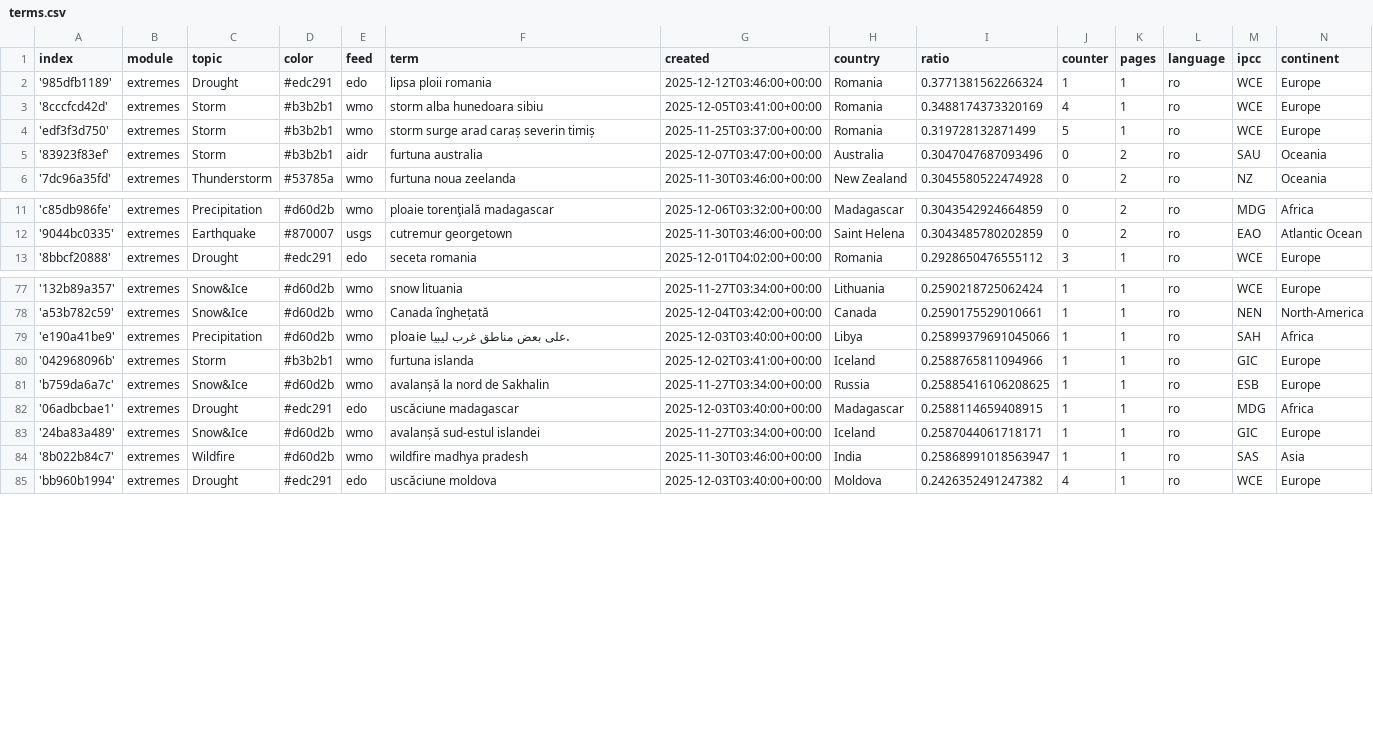
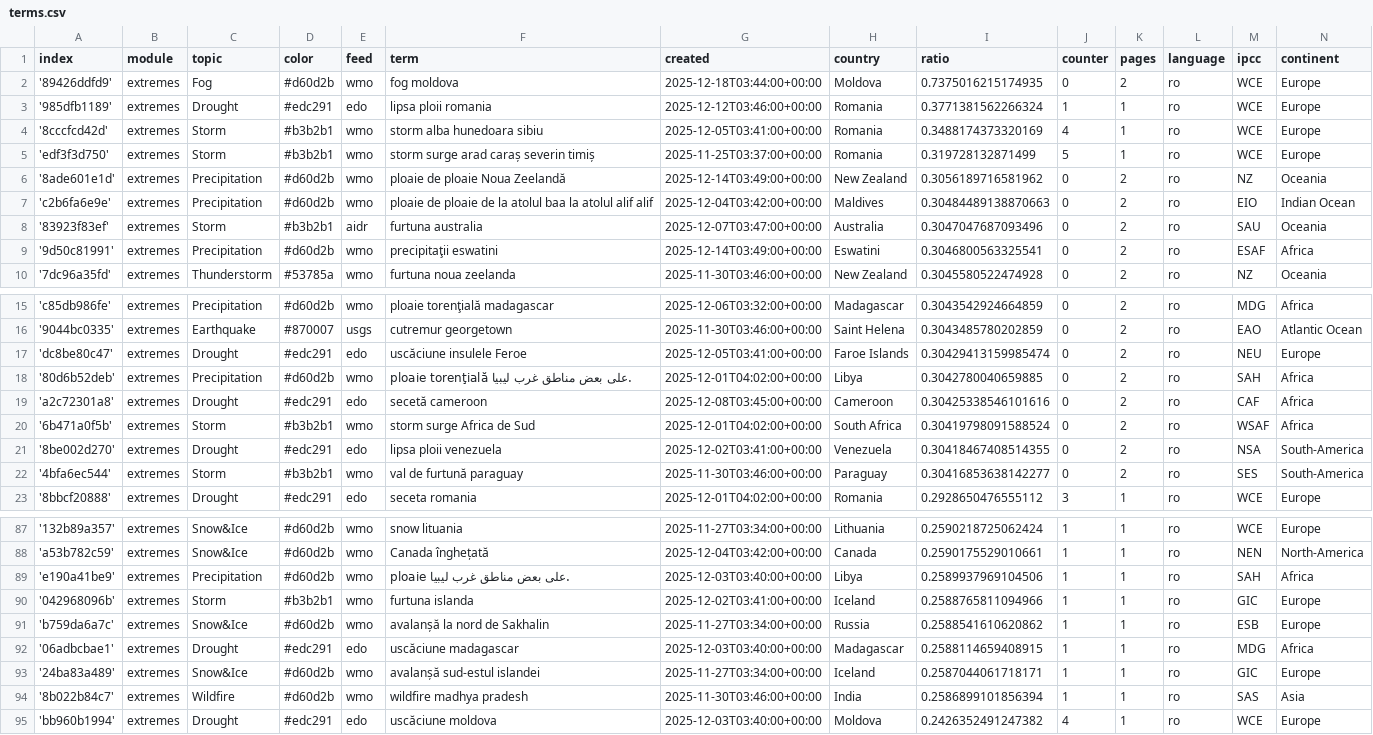
Before and after one commit to TinoH91news/romanianExtremes, a CSV file: terms.csv, drawn as a sheet; only a part is shown, gaps mark what is left out.

Commit message:
Commit from GitHub Actions (import:0.0)

```diff
--- a/terms.csv
+++ b/terms.csv
@@ -1,2 +1,3 @@
 index,module,topic,color,feed,term,created,country,ratio,counter,pages,language,ipcc,continent
+'89426ddfd9',extremes,Fog,#d60d2b,wmo,fog moldova,2025-12-18T03:44:00+00:00,Moldova,0.7375016215174935,0,2,ro,WCE,Europe
 '985dfb1189',extremes,Drought,#edc291,edo,lipsa ploii romania,2025-12-12T03:46:00+00:00,Romania,0.3771381562266324,1,1,ro,WCE,Europe
@@ -4,3 +5,6 @@ index,module,topic,color,feed,term,created,country,ratio,counter,pages,language,
 'edf3f3d750',extremes,Storm,#b3b2b1,wmo,storm surge arad caraș severin timiș,2025-11-25T03:37:00+00:00,Romania,0.319728132871499,5,1,ro,WCE,Europe
+'8ade601e1d',extremes,Precipitation,#d60d2b,wmo,ploaie de ploaie Noua Zeelandă,2025-12-14T03:49:00+00:00,New Zealand,0.3056189716581962,0,2,ro,NZ,Oceania
+'c2b6fa6e9e',extremes,Precipitation,#d60d2b,wmo,ploaie de ploaie de la atolul baa la atolul alif alif,2025-12-04T03:42:00+00:00,Maldives,0.30484489138870663,0,2,ro,EIO,Indian Ocean
 '83923f83ef',extremes,Storm,#b3b2b1,aidr,furtuna australia,2025-12-07T03:47:00+00:00,Australia,0.3047047687093496,0,2,ro,SAU,Oceania
+'9d50c81991',extremes,Precipitation,#d60d2b,wmo,precipitaţii eswatini,2025-12-14T03:49:00+00:00,Eswatini,0.3046800563325541,0,2,ro,ESAF,Africa
 '7dc96a35fd',extremes,Thunderstorm,#53785a,wmo,furtuna noua zeelanda,2025-11-30T03:46:00+00:00,New Zealand,0.3045580522474928,0,2,ro,NZ,Oceania
@@ -12,2 +16,8 @@ index,module,topic,color,feed,term,created,country,ratio,counter,pages,language,
 '9044bc0335',extremes,Earthquake,#870007,usgs,cutremur georgetown,2025-11-30T03:46:00+00:00,Saint Helena,0.3043485780202859,0,2,ro,EAO,Atlantic Ocean
+'dc8be80c47',extremes,Drought,#edc291,edo,uscăciune insulele Feroe,2025-12-05T03:41:00+00:00,Faroe Islands,0.30429413159985474,0,2,ro,NEU,Europe
+'80d6b52deb',extremes,Precipitation,#d60d2b,wmo,ploaie torenţială على بعض مناطق غرب ليبيا.,2025-12-01T04:02:00+00:00,Libya,0.3042780040659885,0,2,ro,SAH,Africa
+'a2c72301a8',extremes,Drought,#edc291,edo,secetă cameroon,2025-12-08T03:45:00+00:00,Cameroon,0.30425338546101616,0,2,ro,CAF,Africa
+'6b471a0f5b',extremes,Storm,#b3b2b1,wmo,storm surge Africa de Sud,2025-12-01T04:02:00+00:00,South Africa,0.30419798091588524,0,2,ro,WSAF,Africa
+'8be002d270',extremes,Drought,#edc291,edo,lipsa ploii venezuela,2025-12-02T03:41:00+00:00,Venezuela,0.30418467408514355,0,2,ro,NSA,South-America
+'4bfa6ec544',extremes,Storm,#b3b2b1,wmo,val de furtună paraguay,2025-11-30T03:46:00+00:00,Paraguay,0.30416853638142277,0,2,ro,SES,South-America
 '8bbcf20888',extremes,Drought,#edc291,edo,seceta romania,2025-12-01T04:02:00+00:00,Romania,0.2928650476555112,3,1,ro,WCE,Europe
@@ -78,8 +88,8 @@ index,module,topic,color,feed,term,created,country,ratio,counter,pages,language,
 'a53b782c59',extremes,Snow&Ice,#d60d2b,wmo,Canada înghețată,2025-12-04T03:42:00+00:00,Canada,0.2590175529010661,1,1,ro,NEN,North-America
-'e190a41be9',extremes,Precipitation,#d60d2b,wmo,ploaie على بعض مناطق غرب ليبيا.,2025-12-03T03:40:00+00:00,Libya,0.25899379691045066,1,1,ro,SAH,Africa
+'e190a41be9',extremes,Precipitation,#d60d2b,wmo,ploaie على بعض مناطق غرب ليبيا.,2025-12-03T03:40:00+00:00,Libya,0.2589937969104506,1,1,ro,SAH,Africa
 '042968096b',extremes,Storm,#b3b2b1,wmo,furtuna islanda,2025-12-02T03:41:00+00:00,Iceland,0.2588765811094966,1,1,ro,GIC,Europe
-'b759da6a7c',extremes,Snow&Ice,#d60d2b,wmo,avalanșă la nord de Sakhalin,2025-11-27T03:34:00+00:00,Russia,0.25885416106208625,1,1,ro,ESB,Europe
+'b759da6a7c',extremes,Snow&Ice,#d60d2b,wmo,avalanșă la nord de Sakhalin,2025-11-27T03:34:00+00:00,Russia,0.2588541610620862,1,1,ro,ESB,Europe
 '06adbcbae1',extremes,Drought,#edc291,edo,uscăciune madagascar,2025-12-03T03:40:00+00:00,Madagascar,0.2588114659408915,1,1,ro,MDG,Africa
 '24ba83a489',extremes,Snow&Ice,#d60d2b,wmo,avalanșă sud-estul islandei,2025-11-27T03:34:00+00:00,Iceland,0.2587044061718171,1,1,ro,GIC,Europe
-'8b022b84c7',extremes,Wildfire,#d60d2b,wmo,wildfire madhya pradesh,2025-11-30T03:46:00+00:00,India,0.25868991018563947,1,1,ro,SAS,Asia
+'8b022b84c7',extremes,Wildfire,#d60d2b,wmo,wildfire madhya pradesh,2025-11-30T03:46:00+00:00,India,0.2586899101856394,1,1,ro,SAS,Asia
 'bb960b1994',extremes,Drought,#edc291,edo,uscăciune moldova,2025-12-03T03:40:00+00:00,Moldova,0.2426352491247382,4,1,ro,WCE,Europe
```
